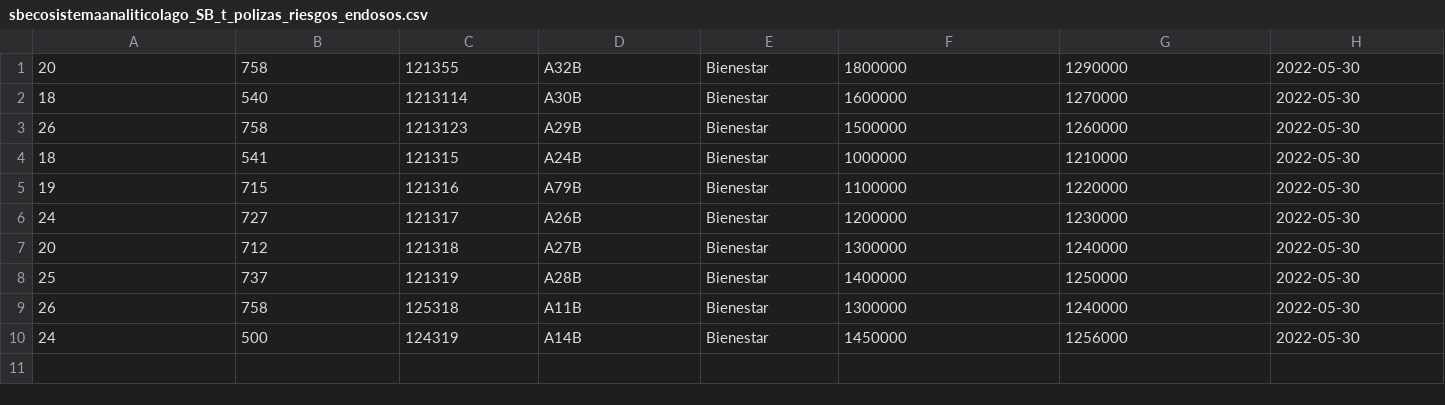
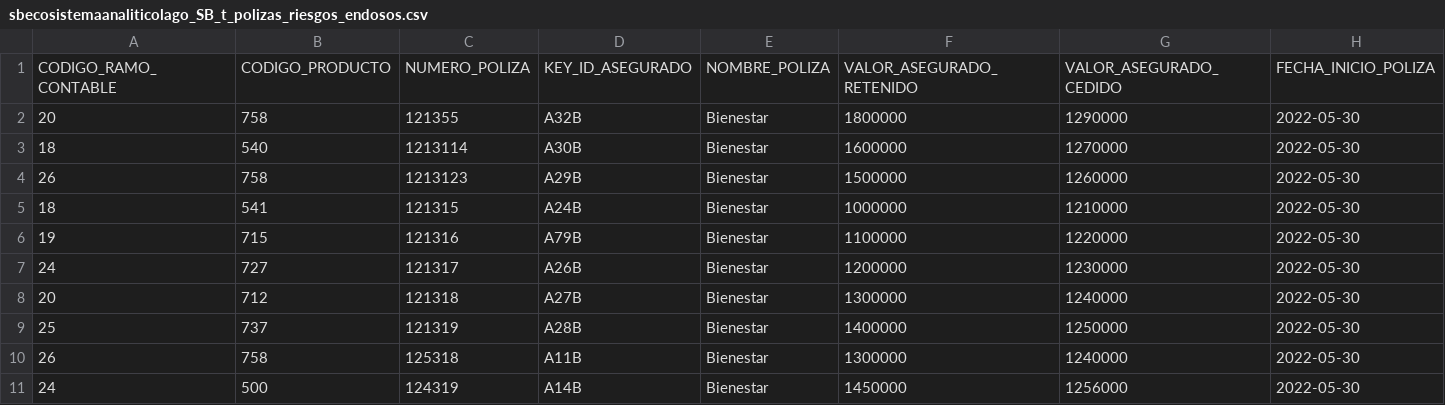
Before and after one commit to daniereyes96/HerraDataAnalyst, a CSV file: SQL/sbecosistemaanaliticolago_SB_t_polizas_riesgos_endosos.csv, drawn as a sheet; only a part is shown; rows hold the shown columns only; the diff names each change by its address in the sheet, - before the commit and + after, or states it on an @@ line.

Commit message:
sbecosistemaanaliticolago_SB_t_polizas_riesgos_endosos.csv

```diff
--- a/SQL/sbecosistemaanaliticolago_SB_t_polizas_riesgos_endosos.csv
+++ b/SQL/sbecosistemaanaliticolago_SB_t_polizas_riesgos_endosos.csv
+row 1: CODIGO_RAMO_CONTABLE | CODIGO_PRODUCTO | NUMERO_POLIZA | KEY_ID_ASEGURADO | NOMBRE_POLIZA | VALOR_ASEGURADO_RETENIDO | VALOR_ASEGURADO_CEDIDO | FECHA_INICIO_POLIZA
```
